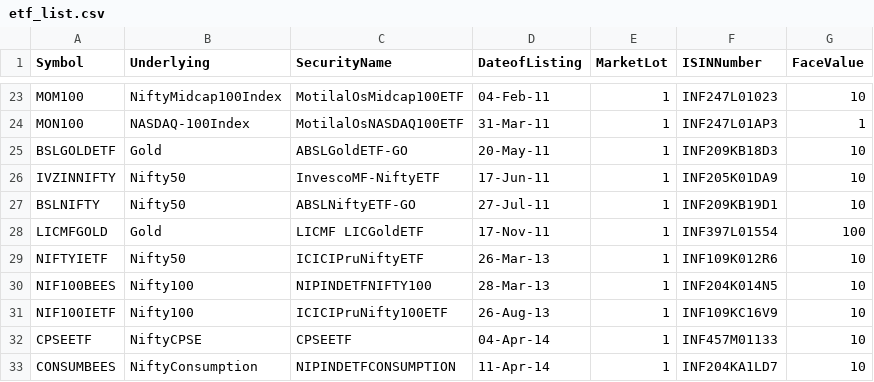
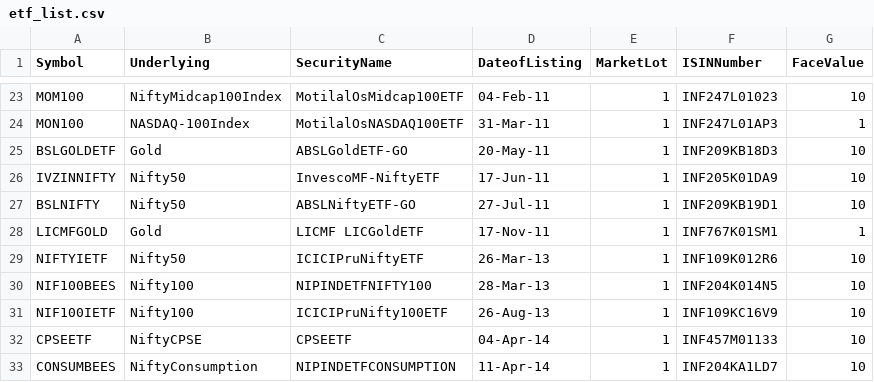
Before and after one commit to vedantabhadani2320-dev/breakout-terminal, a CSV file: data/etf_list.csv, drawn as a sheet; only a part is shown, gaps mark what is left out.

```diff
--- a/data/etf_list.csv
+++ b/data/etf_list.csv
@@ -27,3 +27,3 @@ IVZINNIFTY,Nifty50,InvescoMF-NiftyETF,17-Jun-11,1,INF205K01DA9,10
 BSLNIFTY,Nifty50,ABSLNiftyETF-GO,27-Jul-11,1,INF209KB19D1,10
-LICMFGOLD,Gold,LICMF LICGoldETF,17-Nov-11,1,INF397L01554,100
+LICMFGOLD,Gold,LICMF LICGoldETF,17-Nov-11,1,INF767K01SM1,1
 NIFTYIETF,Nifty50,ICICIPruNiftyETF,26-Mar-13,1,INF109K012R6,10
```
Also changed, not shown: data/bhavcopy.csv, 3 other files.
